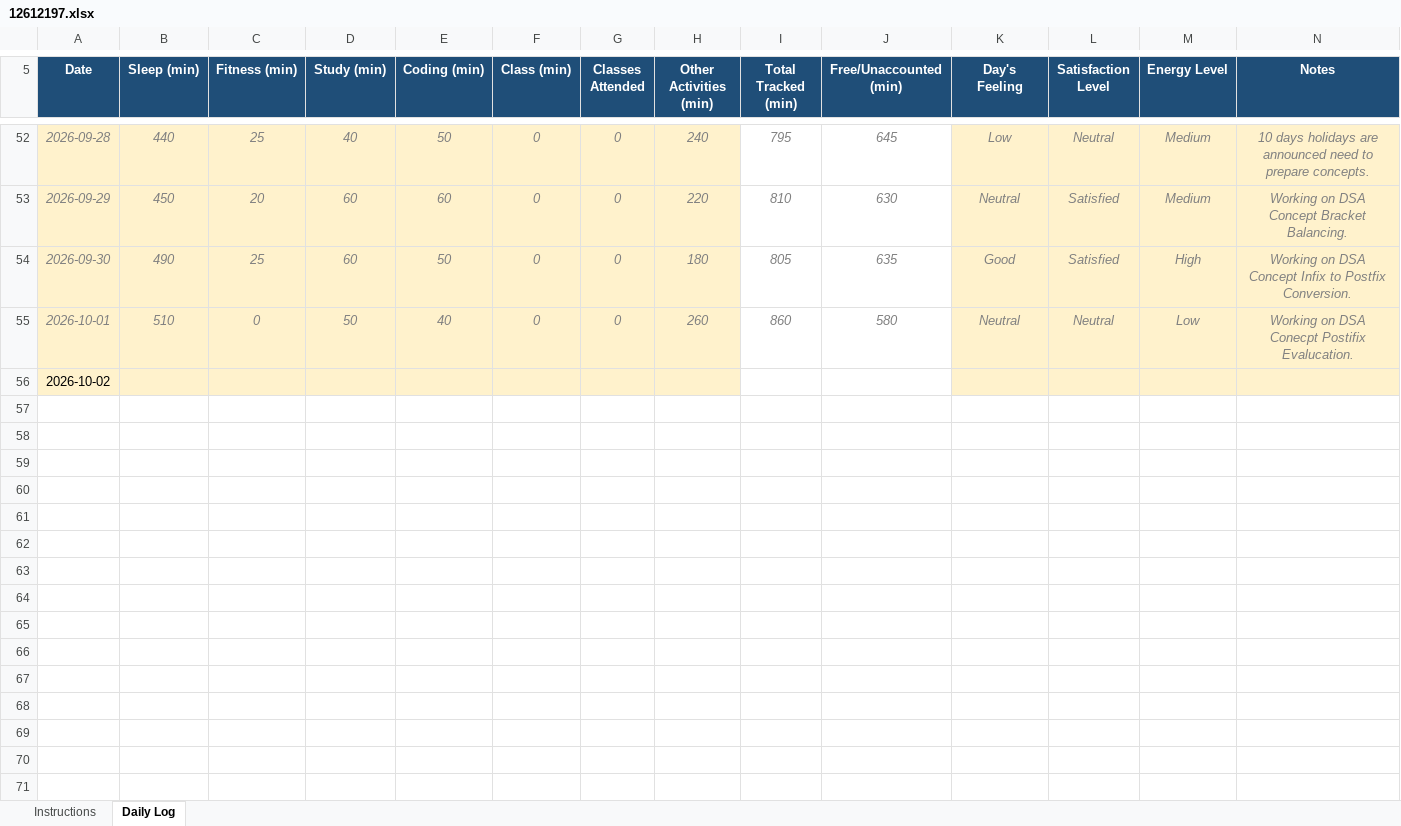
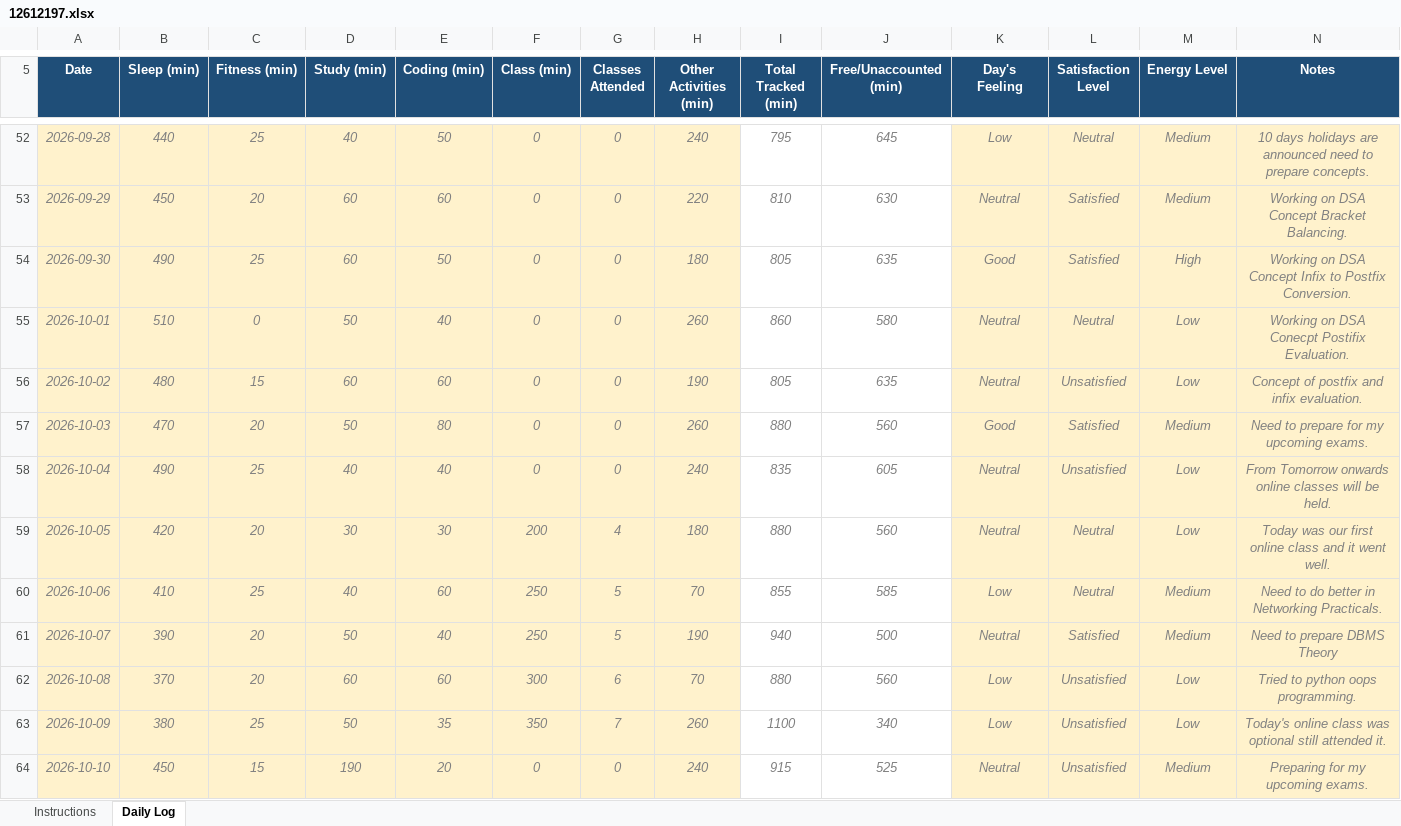
Before and after one commit to MayankSingh-2002/Coding-Journey, an Excel workbook: 12612197.xlsx, sheet Daily Log, drawn as a sheet; only a part is shown, gaps mark what is left out; values as stored, in another font and other column widths than the file's, no borders; conditional formats not drawn; the diff covers the shown part only; the diff names each change by its address in the sheet, - before the commit and + after, or states it on an @@ line.

Commit message:
Updated Daily Excel Data.

```diff
--- a/12612197.xlsx (sheet Daily Log)
+++ b/12612197.xlsx (sheet Daily Log)
-N55 (Notes): Working on DSA Conecpt Postifix Evalucation.
+N55 (Notes): Working on DSA Conecpt Postifix Evaluation.
@@ A56 italic: off → on, text colour: black → #808080 @@
-B56 (Sleep (min)): (empty)
+B56 (Sleep (min)): 480
-C56 (Fitness (min)): (empty)
+C56 (Fitness (min)): 15
-D56 (Study (min)): (empty)
+D56 (Study (min)): 60
-E56 (Coding (min)): (empty)
+E56 (Coding (min)): 60
-F56 (Class (min)): (empty)
+F56 (Class (min)): 0
-G56 (Classes Attended): (empty)
+G56 (Classes Attended): 0
-H56 (Other Activities (min)): (empty)
+H56 (Other Activities (min)): 190
-I56 (Total Tracked (min)): (empty)
+I56 (Total Tracked (min)): 805
-J56 (Free/Unaccounted (min)): (empty)
+J56 (Free/Unaccounted (min)): 635
-K56 (Day's Feeling): (empty)
+K56 (Day's Feeling): Neutral
-L56 (Satisfaction Level): (empty)
+L56 (Satisfaction Level): Unsatisfied
-M56 (Energy Level): (empty)
+M56 (Energy Level): Low
-N56 (Notes): (empty)
+N56 (Notes): Concept of postfix and infix evaluation.
+row 57: 2026-10-03 | 470 | 20 | 50 | 80 | 0 | 0 | 260 | 880 | 560 | Good | Satisfied | Medium | Need to prepare for my upcoming exams.
+row 58: 2026-10-04 | 490 | 25 | 40 | 40 | 0 | 0 | 240 | 835 | 605 | Neutral | Unsatisfied | Low | From Tomorrow onwards online classes will be held.
+row 59: 2026-10-05 | 420 | 20 | 30 | 30 | 200 | 4 | 180 | 880 | 560 | Neutral | Neutral | Low | Today was our first online class and it went well.
+row 60: 2026-10-06 | 410 | 25 | 40 | 60 | 250 | 5 | 70 | 855 | 585 | Low | Neutral | Medium | Need to do better in Networking Practicals.
+row 61: 2026-10-07 | 390 | 20 | 50 | 40 | 250 | 5 | 190 | 940 | 500 | Neutral | Satisfied | Medium | Need to prepare DBMS Theory
+row 62: 2026-10-08 | 370 | 20 | 60 | 60 | 300 | 6 | 70 | 880 | 560 | Low | Unsatisfied | Low | Tried to python oops programming.
+row 63: 2026-10-09 | 380 | 25 | 50 | 35 | 350 | 7 | 260 | 1100 | 340 | Low | Unsatisfied | Low | Today's online class was optional still attended it.
+row 64: 2026-10-10 | 450 | 15 | 190 | 20 | 0 | 0 | 240 | 915 | 525 | Neutral | Unsatisfied | Medium | Preparing for my upcoming exams.
```
Also changed, not shown: 11 added rows elsewhere in this sheet.
